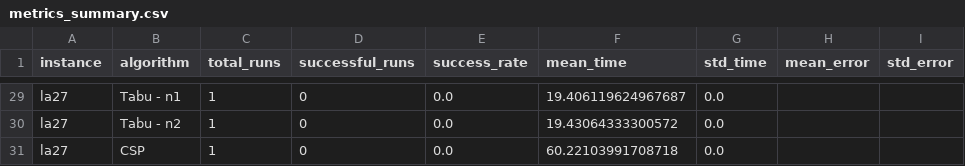
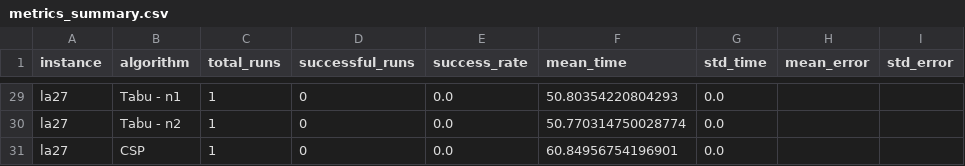
Before and after one commit to Mau124/Job-Shop-Scheduling-Problem-JSSP, a CSV file: outputs/toy_instances_benchmark.yaml/metrics_summary.csv, drawn as a sheet; only a part is shown, gaps mark what is left out; the diff covers the shown part only; the diff names each change by its address in the sheet, - before the commit and + after, or states it on an @@ line.

```diff
--- a/outputs/toy_instances_benchmark.yaml/metrics_summary.csv
+++ b/outputs/toy_instances_benchmark.yaml/metrics_summary.csv
-F29 (mean_time): 19.406119624967687
+F29 (mean_time): 50.80354220804293
-F30 (mean_time): 19.43064333300572
+F30 (mean_time): 50.770314750028774
-F31 (mean_time): 60.22103991708718
+F31 (mean_time): 60.84956754196901
```
Also changed, not shown: 27 edited cells elsewhere in this file, 14 other files.
